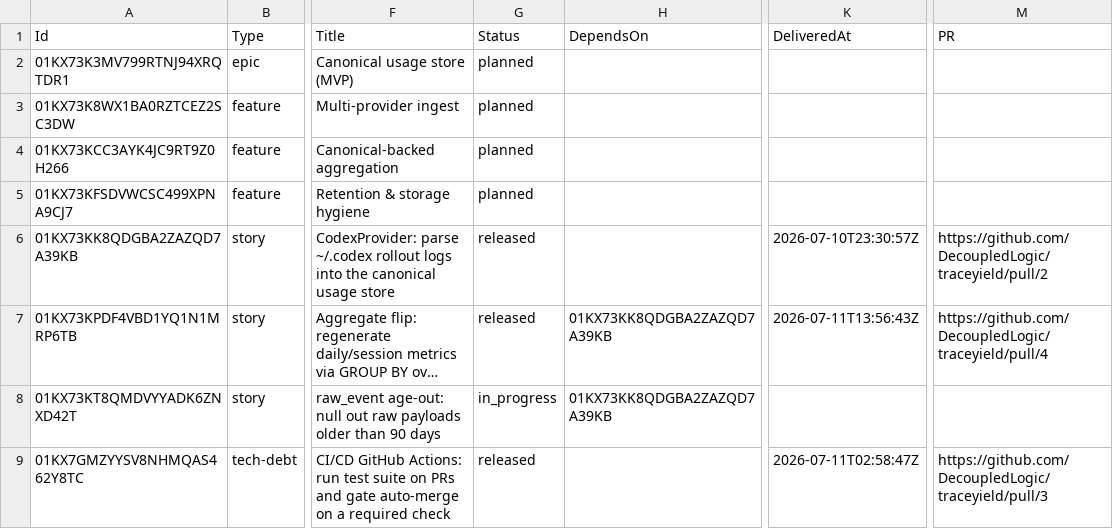
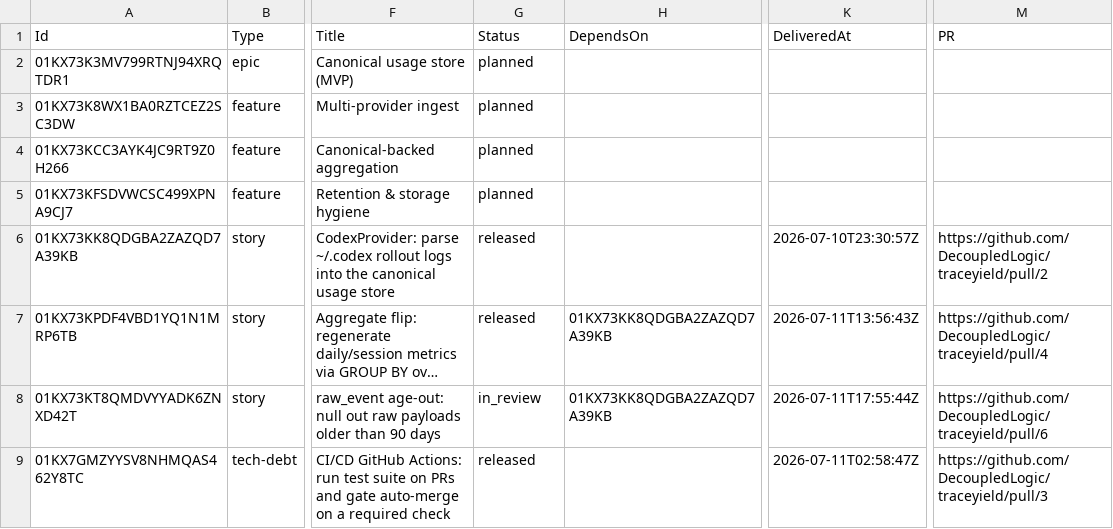
Before and after one commit to DecoupledLogic/traceyield, a CSV file: roadmap.csv, drawn as a sheet; only a part is shown, gaps mark what is left out; long unchanged cells end in …; the diff names each change by its address in the sheet, - before the commit and + after, or states it on an @@ line.

Commit message:
chore(roadmap): E1-F3-S1 in_review (PR #6)
Submitted by George with love ♥

```diff
--- a/roadmap.csv
+++ b/roadmap.csv
-G8 (Status): in_progress
+G8 (Status): in_review
-K8 (DeliveredAt): (empty)
+K8 (DeliveredAt): 2026-07-11T17:55:44Z
-M8 (PR): (empty)
+M8 (PR): https://github.com/DecoupledLogic/traceyield/pull/6
```
Also changed, not shown: 1 other file.
